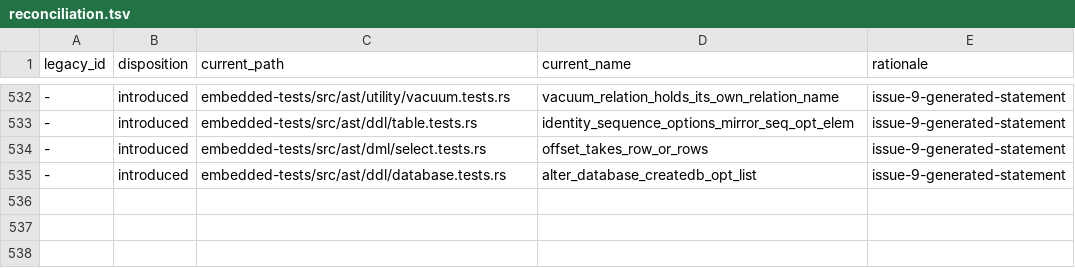
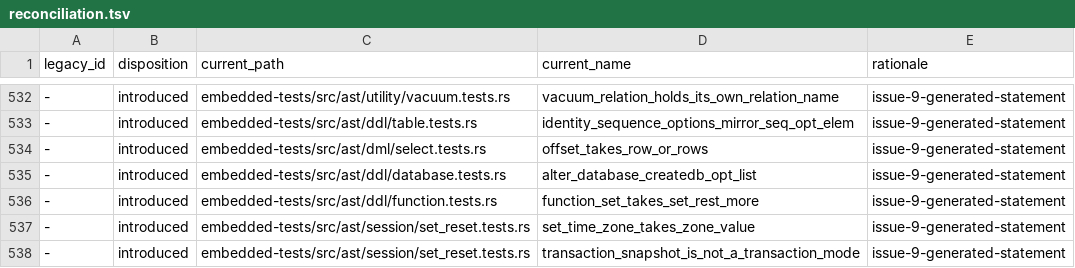
Before and after one commit to freshtonic/pg-sql, a TSV file: embedded-tests/reconciliation.tsv, drawn as a sheet; only a part is shown, gaps mark what is left out; the diff names each change by its address in the sheet, - before the commit and + after, or states it on an @@ line.

Commit message:
fix: give a function SET the set_rest_more forms, and SET TIME ZONE zone_value
`FunctionSetResetClause` is `SET set_rest_more` (REL_17_11 gram.y 1948).
pg-sql took only `generic_set` there, and `CREATE FUNCTION` had its own
narrower `SET` option and no `RESET`. Both now use `FunctionSetStmt`, which
holds the new `SetRestMore`: `TIME ZONE`, `SCHEMA`, `NAMES`, `ROLE`,
`SESSION AUTHORIZATION`, `XML OPTION`, `TRANSACTION SNAPSHOT`, `FROM
CURRENT` and `generic_set`.

`TRANSACTION SNAPSHOT Sconst` is a `set_rest_more` form, not a
`transaction_mode` (REL_17_11 gram.y 1788). It moves out of
`TransactionMode`, so `BEGIN SNAPSHOT 'x'` and `SET TRANSACTION READ
ONLY, SNAPSHOT 'x'` are now syntax errors, as in PostgreSQL.

`SET TIME ZONE` now takes all of `zone_value`: the two `INTERVAL` arms,
with the qualifier limited to `HOUR`, `MINUTE` and `HOUR TO MINUTE` as the
gram.y action requires (REL_17_11 gram.y 1860); `IDENT`; and a
`NumericOnly` with either sign.

Refs #91

```diff
--- a/embedded-tests/reconciliation.tsv
+++ b/embedded-tests/reconciliation.tsv
+row 536: - | introduced | embedded-tests/src/ast/ddl/function.tests.rs | function_set_takes_set_rest_more | issue-9-generated-statement
+row 537: - | introduced | embedded-tests/src/ast/session/set_reset.tests.rs | set_time_zone_takes_zone_value | issue-9-generated-statement
+row 538: - | introduced | embedded-tests/src/ast/session/set_reset.tests.rs | transaction_snapshot_is_not_a_transaction_mode | issue-9-generated-statement
```
Also changed, not shown: embedded-tests/inventory.tsv, 6 other files.
